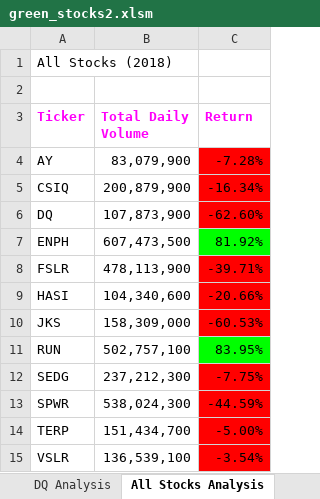
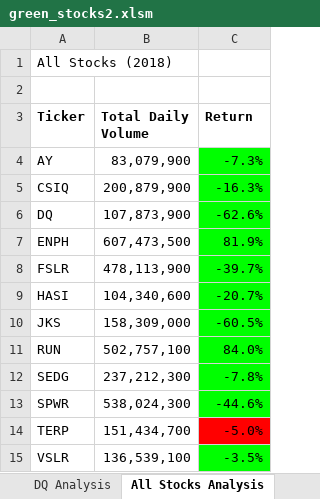
Before and after one commit to knittelc/stock-analysis, an Excel workbook: green_stocks2.xlsm, sheet All Stocks Analysis, drawn as a sheet; values as stored, in another font and other column widths than the file's, no borders; charts and pictures not drawn; the diff names each change by its address in the sheet, - before the commit and + after, or states it on an @@ line.

Commit message:
Add files via upload
finished analysis of stocks, with year in put, finished tables, and buttons to run the functions

```diff
--- a/green_stocks2.xlsm (sheet All Stocks Analysis)
+++ b/green_stocks2.xlsm (sheet All Stocks Analysis)
-A3:C3 text colour: #FF00FA
+A3:C3 text colour: black
-C4 (Return): -7.28%
+C4 (Return): -7.3%
-C4:C6 fill: #FF0000
+C4:C6 fill: #00FF00
-C5 (Return): -16.34%
+C5 (Return): -16.3%
-C6 (Return): -62.60%
+C6 (Return): -62.6%
-C7 (Return): 81.92%
+C7 (Return): 81.9%
-C8 (Return): -39.71%
+C8 (Return): -39.7%
-C8:C10 fill: #FF0000
+C8:C10 fill: #00FF00
-C9 (Return): -20.66%
+C9 (Return): -20.7%
-C10 (Return): -60.53%
+C10 (Return): -60.5%
-C11 (Return): 83.95%
+C11 (Return): 84.0%
-C12 (Return): -7.75%
+C12 (Return): -7.8%
-C12:C13 fill: #FF0000
+C12:C13 fill: #00FF00
-C13 (Return): -44.59%
+C13 (Return): -44.6%
-C14 (Return): -5.00%
+C14 (Return): -5.0%
-C15 (Return): -3.54%
+C15 (Return): -3.5%
-C15 fill: #FF0000
+C15 fill: #00FF00
```
Also changed, not shown: charts or pictures.
